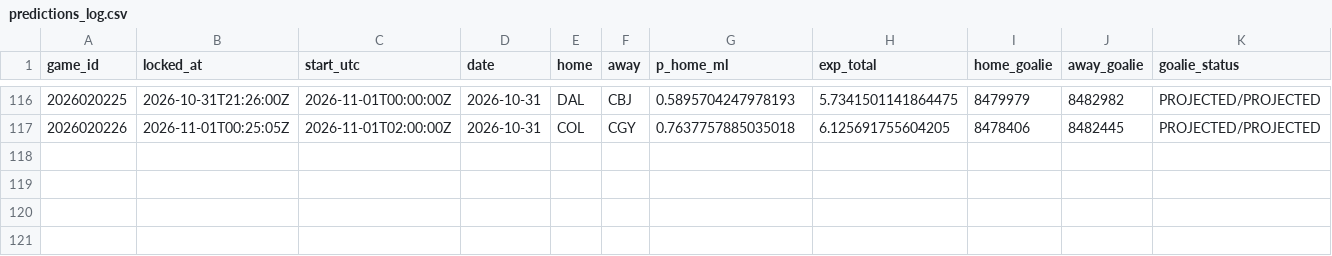
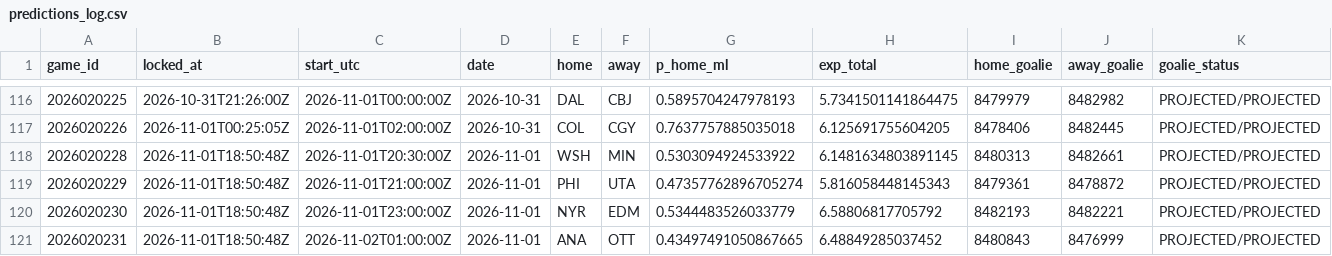
Before and after one commit to PookMula/NHL-edge-pro, a CSV file: data/predictions_log.csv, drawn as a sheet; only a part is shown, gaps mark what is left out; the diff names each change by its address in the sheet, - before the commit and + after, or states it on an @@ line.

```diff
--- a/data/predictions_log.csv
+++ b/data/predictions_log.csv
+row 118: 2026020228 | 2026-11-01T18:50:48Z | 2026-11-01T20:30:00Z | 2026-11-01 | WSH | MIN | 0.5303094924533922 | 6.1481634803891145 | 8480313 | 8482661 | PROJECTED/PROJECTED
+row 119: 2026020229 | 2026-11-01T18:50:48Z | 2026-11-01T21:00:00Z | 2026-11-01 | PHI | UTA | 0.47357762896705274 | 5.816058448145343 | 8479361 | 8478872 | PROJECTED/PROJECTED
+row 120: 2026020230 | 2026-11-01T18:50:48Z | 2026-11-01T23:00:00Z | 2026-11-01 | NYR | EDM | 0.5344483526033779 | 6.58806817705792 | 8482193 | 8482221 | PROJECTED/PROJECTED
+row 121: 2026020231 | 2026-11-01T18:50:48Z | 2026-11-02T01:00:00Z | 2026-11-01 | ANA | OTT | 0.43497491050867665 | 6.48849285037452 | 8480843 | 8476999 | PROJECTED/PROJECTED
```
Also changed, not shown: data/parlay_log.csv, 15 other files.
